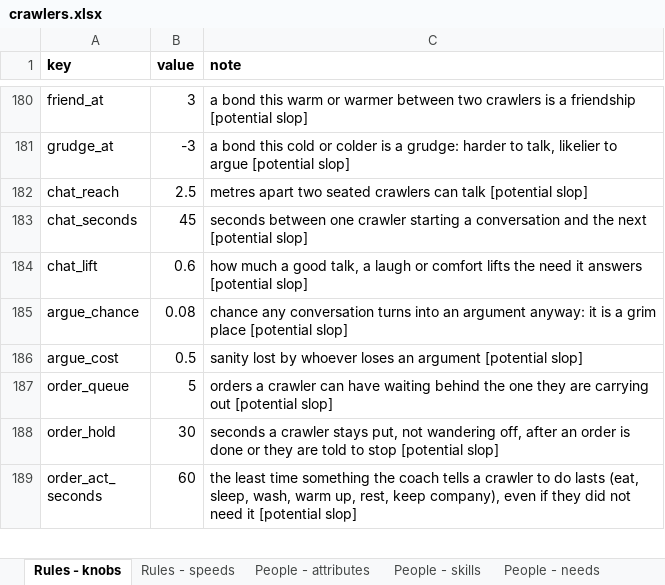
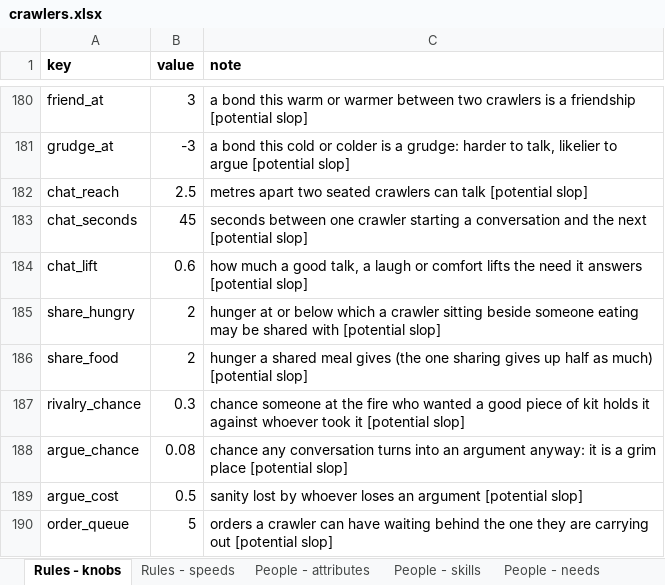
Before and after one commit to myrmecbruh/Project-Crawlers, an Excel workbook: crawlers.xlsx, sheet Rules - knobs, drawn as a sheet; only a part is shown, gaps mark what is left out; the shorter side is filled out with more unchanged rows; values as stored, in another font and other column widths than the file's, no borders; the diff names each change by its address in the sheet, - before the commit and + after, or states it on an @@ line.

```diff
--- a/crawlers.xlsx (sheet Rules - knobs)
+++ b/crawlers.xlsx (sheet Rules - knobs)
+row 185: share_hungry | 2 | hunger at or below which a crawler sitting beside someone eating may be shared with [potential slop]
+row 186: share_food | 2 | hunger a shared meal gives (the one sharing gives up half as much) [potential slop]
+row 187: rivalry_chance | 0.3 | chance someone at the fire who wanted a good piece of kit holds it against whoever took it [potential slop]
```
Also changed, not shown: 3 other files.
